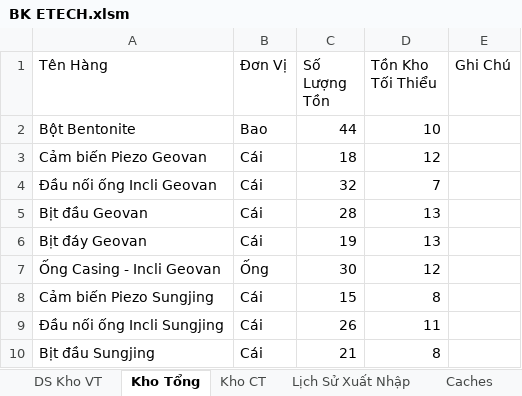
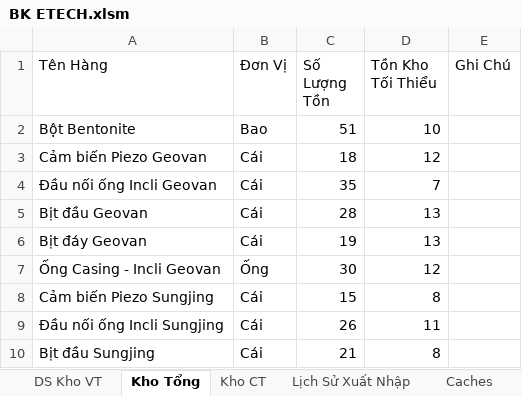
Before and after one commit to dhpytech/bketech, an Excel workbook: BK ETECH.xlsm, sheet Kho Tổng, drawn as a sheet; only a part is shown; values as stored, in another font and other column widths than the file's, no borders; the diff names each change by its address in the sheet, - before the commit and + after, or states it on an @@ line.

```diff
--- a/BK ETECH.xlsm (sheet Kho Tổng)
+++ b/BK ETECH.xlsm (sheet Kho Tổng)
-C2 (Số Lượng Tồn): 44
+C2 (Số Lượng Tồn): 51
-C4 (Số Lượng Tồn): 32
+C4 (Số Lượng Tồn): 35
```
Also changed, not shown: sheet Lịch Sử Xuất Nhập, sheet Kho CT, 2 other files.
